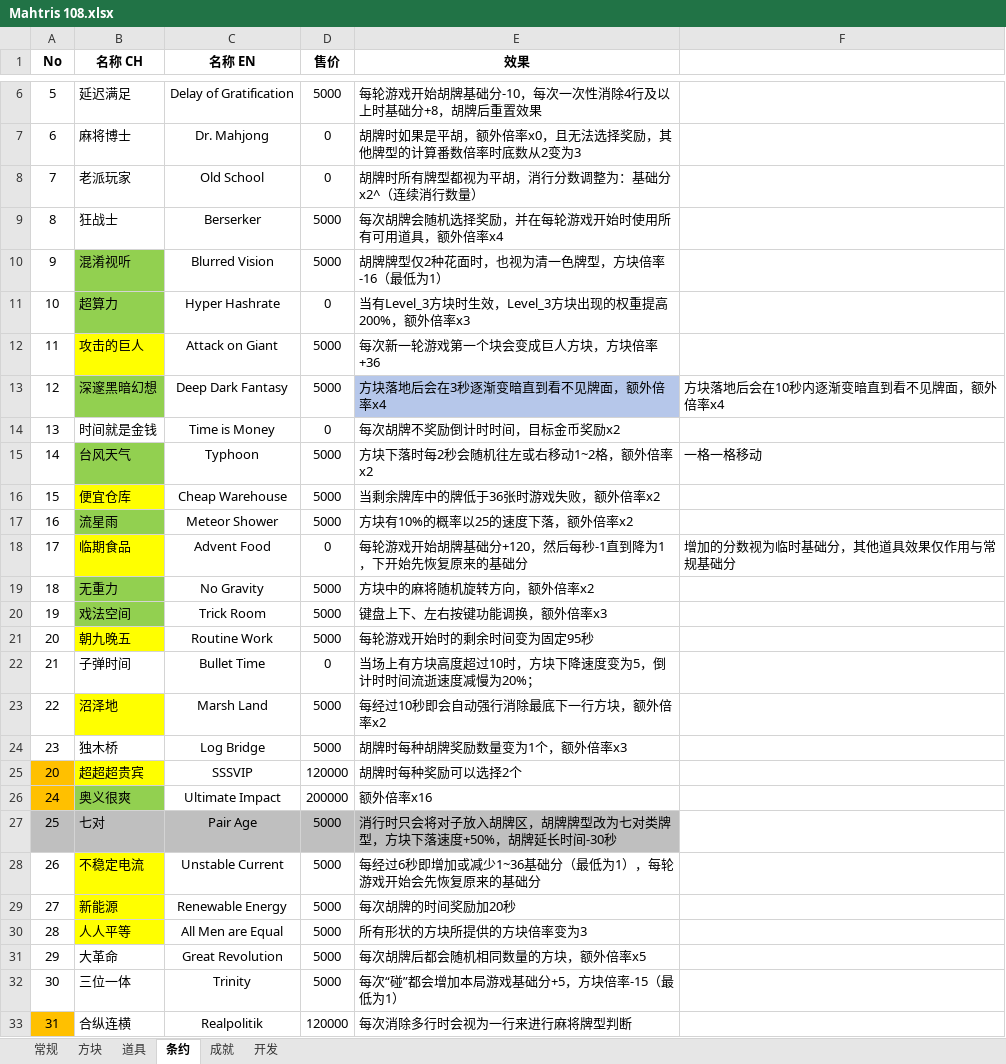
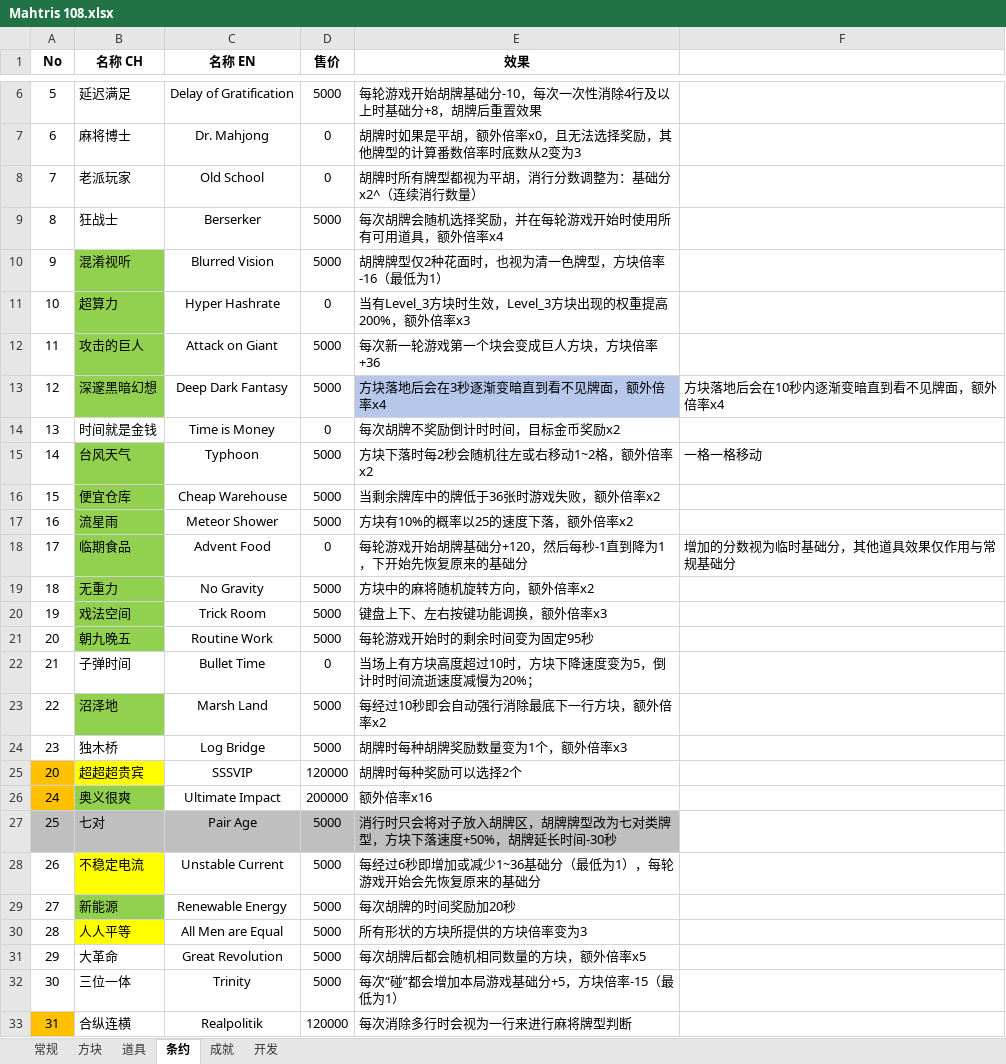
Before and after one commit to zxy199193/Mahtris-108, an Excel workbook: Mahtris 108/Assets/Document/Mahtris 108.xlsx, sheet 条约, drawn as a sheet; only a part is shown, gaps mark what is left out; values as stored, in another font and other column widths than the file's, no borders; the diff names each change by its address in the sheet, - before the commit and + after, or states it on an @@ line.

```diff
--- a/Mahtris 108/Assets/Document/Mahtris 108.xlsx (sheet 条约)
+++ b/Mahtris 108/Assets/Document/Mahtris 108.xlsx (sheet 条约)
-B12 fill: #FFFF00
+B12 fill: #92D050
-B16 fill: #FFFF00
+B16 fill: #92D050
-B18 fill: #FFFF00
+B18 fill: #92D050
-B21 fill: #FFFF00
+B21 fill: #92D050
-B23 fill: #FFFF00
+B23 fill: #92D050
-B29 fill: #FFFF00
+B29 fill: #92D050
```
Also changed, not shown: sheet 开发, sheet 道具, 22 other files.
